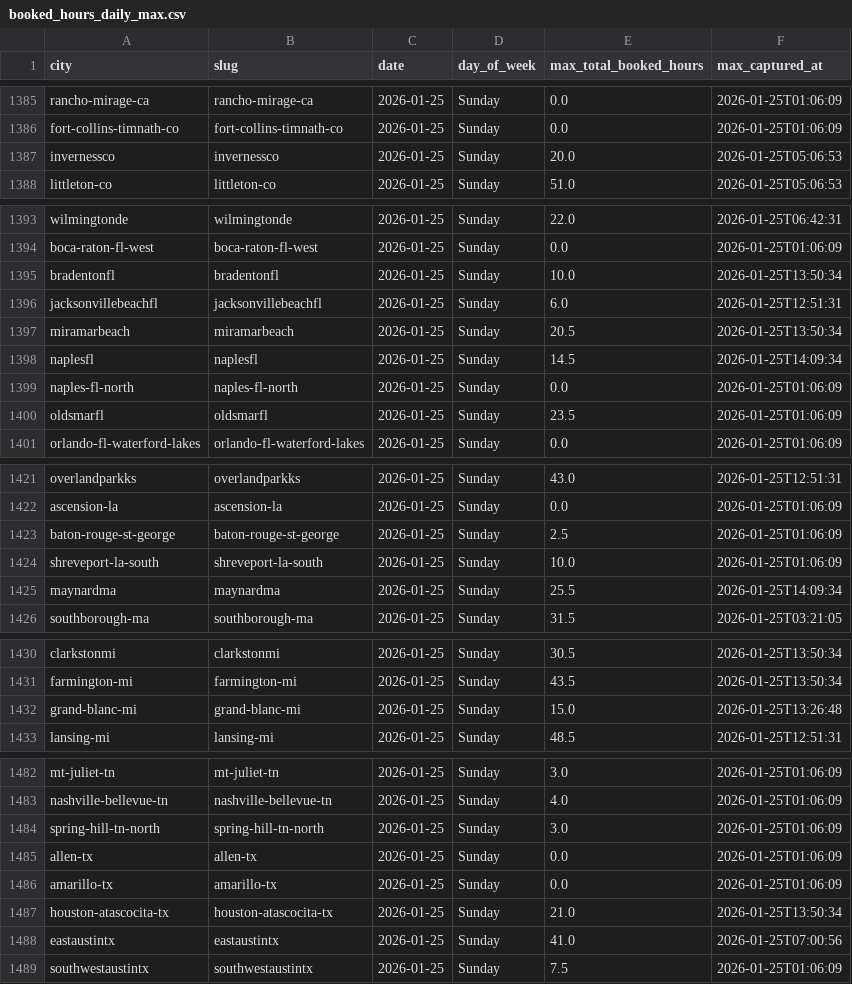
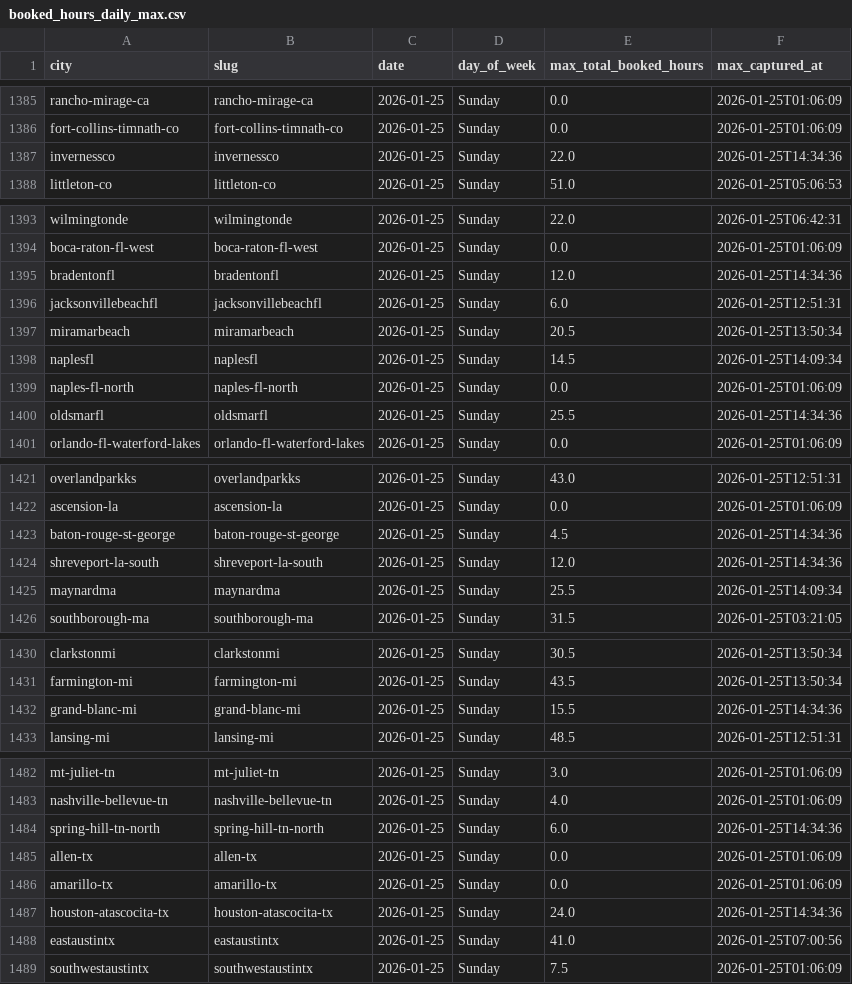
Before and after one commit to jwclark94/backninescrape, a CSV file: booked_hours_daily_max.csv, drawn as a sheet; only a part is shown, gaps mark what is left out; the diff covers the shown part only.

```diff
--- a/booked_hours_daily_max.csv
+++ b/booked_hours_daily_max.csv
@@ -1386,3 +1386,3 @@ rancho-mirage-ca,rancho-mirage-ca,2026-01-25,Sunday,0.0,2026-01-25T01:06:09
 fort-collins-timnath-co,fort-collins-timnath-co,2026-01-25,Sunday,0.0,2026-01-25T01:06:09
-invernessco,invernessco,2026-01-25,Sunday,20.0,2026-01-25T05:06:53
+invernessco,invernessco,2026-01-25,Sunday,22.0,2026-01-25T14:34:36
 littleton-co,littleton-co,2026-01-25,Sunday,51.0,2026-01-25T05:06:53
@@ -1394,3 +1394,3 @@ wilmingtonde,wilmingtonde,2026-01-25,Sunday,22.0,2026-01-25T06:42:31
 boca-raton-fl-west,boca-raton-fl-west,2026-01-25,Sunday,0.0,2026-01-25T01:06:09
-bradentonfl,bradentonfl,2026-01-25,Sunday,10.0,2026-01-25T13:50:34
+bradentonfl,bradentonfl,2026-01-25,Sunday,12.0,2026-01-25T14:34:36
 jacksonvillebeachfl,jacksonvillebeachfl,2026-01-25,Sunday,6.0,2026-01-25T12:51:31
@@ -1399,3 +1399,3 @@ naplesfl,naplesfl,2026-01-25,Sunday,14.5,2026-01-25T14:09:34
 naples-fl-north,naples-fl-north,2026-01-25,Sunday,0.0,2026-01-25T01:06:09
-oldsmarfl,oldsmarfl,2026-01-25,Sunday,23.5,2026-01-25T01:06:09
+oldsmarfl,oldsmarfl,2026-01-25,Sunday,25.5,2026-01-25T14:34:36
 orlando-fl-waterford-lakes,orlando-fl-waterford-lakes,2026-01-25,Sunday,0.0,2026-01-25T01:06:09
@@ -1422,4 +1422,4 @@ overlandparkks,overlandparkks,2026-01-25,Sunday,43.0,2026-01-25T12:51:31
 ascension-la,ascension-la,2026-01-25,Sunday,0.0,2026-01-25T01:06:09
-baton-rouge-st-george,baton-rouge-st-george,2026-01-25,Sunday,2.5,2026-01-25T01:06:09
-shreveport-la-south,shreveport-la-south,2026-01-25,Sunday,10.0,2026-01-25T01:06:09
+baton-rouge-st-george,baton-rouge-st-george,2026-01-25,Sunday,4.5,2026-01-25T14:34:36
+shreveport-la-south,shreveport-la-south,2026-01-25,Sunday,12.0,2026-01-25T14:34:36
 maynardma,maynardma,2026-01-25,Sunday,25.5,2026-01-25T14:09:34
@@ -1431,3 +1431,3 @@ clarkstonmi,clarkstonmi,2026-01-25,Sunday,30.5,2026-01-25T13:50:34
 farmington-mi,farmington-mi,2026-01-25,Sunday,43.5,2026-01-25T13:50:34
-grand-blanc-mi,grand-blanc-mi,2026-01-25,Sunday,15.0,2026-01-25T13:26:48
+grand-blanc-mi,grand-blanc-mi,2026-01-25,Sunday,15.5,2026-01-25T14:34:36
 lansing-mi,lansing-mi,2026-01-25,Sunday,48.5,2026-01-25T12:51:31
@@ -1483,6 +1483,6 @@ mt-juliet-tn,mt-juliet-tn,2026-01-25,Sunday,3.0,2026-01-25T01:06:09
 nashville-bellevue-tn,nashville-bellevue-tn,2026-01-25,Sunday,4.0,2026-01-25T01:06:09
-spring-hill-tn-north,spring-hill-tn-north,2026-01-25,Sunday,3.0,2026-01-25T01:06:09
+spring-hill-tn-north,spring-hill-tn-north,2026-01-25,Sunday,6.0,2026-01-25T14:34:36
 allen-tx,allen-tx,2026-01-25,Sunday,0.0,2026-01-25T01:06:09
 amarillo-tx,amarillo-tx,2026-01-25,Sunday,0.0,2026-01-25T01:06:09
-houston-atascocita-tx,houston-atascocita-tx,2026-01-25,Sunday,21.0,2026-01-25T13:50:34
+houston-atascocita-tx,houston-atascocita-tx,2026-01-25,Sunday,24.0,2026-01-25T14:34:36
 eastaustintx,eastaustintx,2026-01-25,Sunday,41.0,2026-01-25T07:00:56
```
Also changed, not shown: 10 edited cells elsewhere in this file, location_stats_daily_max.csv, 1 other file.
